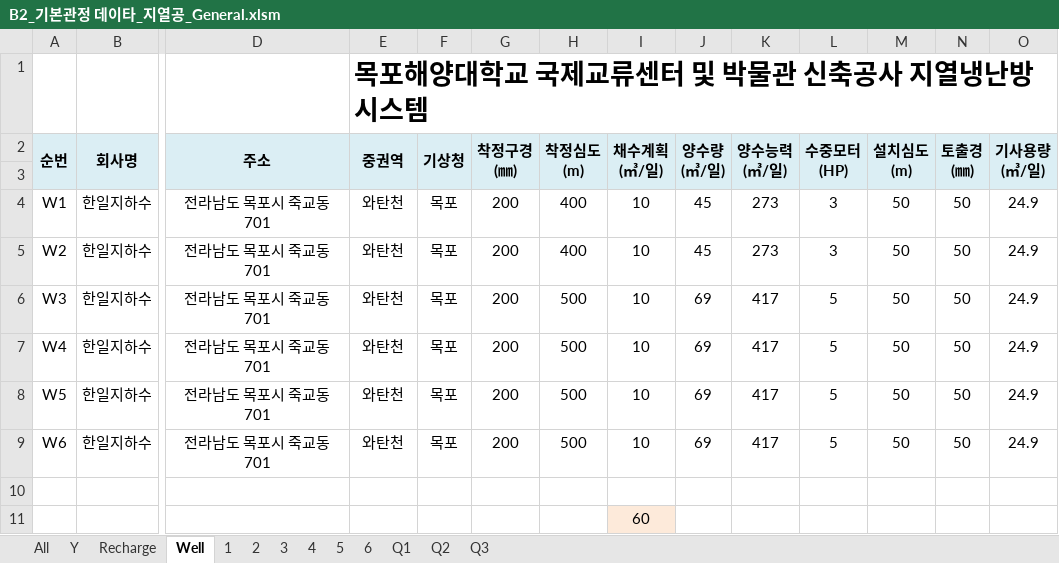
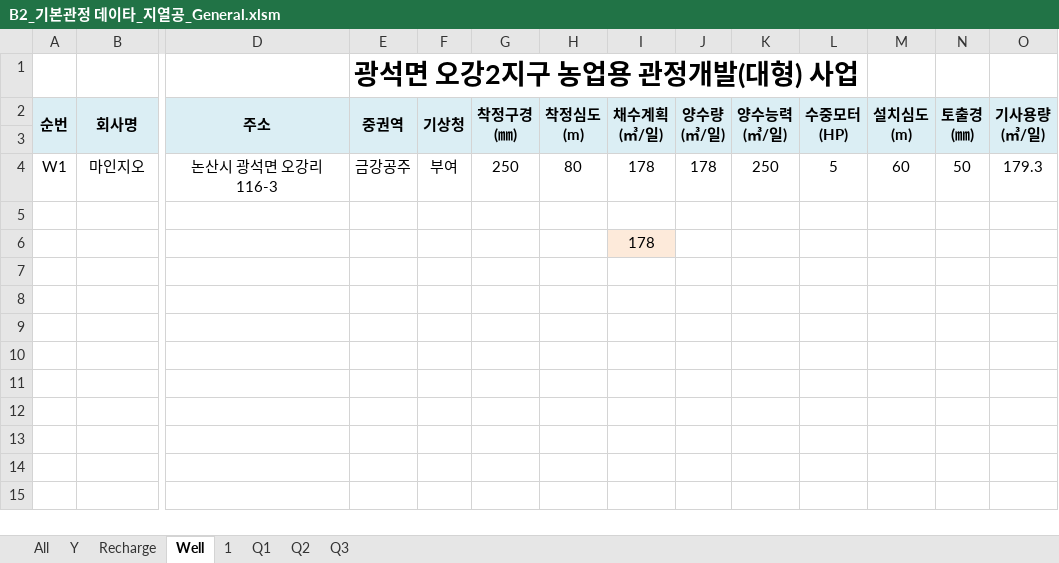
Before and after one commit to ihanseol/02_Excel, an Excel workbook: 07_LandSlide/09_기본관정데이타/B2_기본관정 데이타_지열공_General.xlsm, sheet Well, drawn as a sheet; only a part is shown, gaps mark what is left out; values as stored, in another font and other column widths than the file's, no borders; charts and pictures not drawn; removed rows and columns are numbered as before the commit, all else as after; rows hold the shown columns only; the diff names each change by its address in the sheet, - before the commit and + after, or states it on an @@ line.

```diff
--- a/07_LandSlide/09_기본관정데이타/B2_기본관정 데이타_지열공_General.xlsm (sheet Well)
+++ b/07_LandSlide/09_기본관정데이타/B2_기본관정 데이타_지열공_General.xlsm (sheet Well)
-sheet tab: 2
-sheet tab: 3
-sheet tab: 4
-sheet tab: 5
-sheet tab: 6
-E1 (중권역): 목포해양대학교 국제교류센터 및 박물관 신축공사 지열냉난방시스템
+E1 (중권역): 광석면 오강2지구 농업용 관정개발(대형) 사업
-row 4: W1 | 한일지하수 | 전라남도 목포시 죽교동 701 | 와탄천 | 목포 | 200 | 400 | 10 | 45 | 273 | 3 | 50 | 50 | 24.9
-row 5: W2 | 한일지하수 | 전라남도 목포시 죽교동 701 | 와탄천 | 목포 | 200 | 400 | 10 | 45 | 273 | 3 | 50 | 50 | 24.9
-row 6: W3 | 한일지하수 | 전라남도 목포시 죽교동 701 | 와탄천 | 목포 | 200 | 500 | 10 | 69 | 417 | 5 | 50 | 50 | 24.9
-row 7: W4 | 한일지하수 | 전라남도 목포시 죽교동 701 | 와탄천 | 목포 | 200 | 500 | 10 | 69 | 417 | 5 | 50 | 50 | 24.9
-row 8: W5 | 한일지하수 | 전라남도 목포시 죽교동 701 | 와탄천 | 목포 | 200 | 500 | 10 | 69 | 417 | 5 | 50 | 50 | 24.9
-row 9: W6 | 한일지하수 | 전라남도 목포시 죽교동 701 | 와탄천 | 목포 | 200 | 500 | 10 | 69 | 417 | 5 | 50 | 50 | 24.9
+row 4: W1 | 마인지오 | 논산시 광석면 오강리 116-3 | 금강공주 | 부여 | 250 | 80 | 178 | 178 | 250 | 5 | 60 | 50 | 179.3
-I6 (채수계획 (㎥/일)): 60
+I6 (채수계획 (㎥/일)): 178
```
Also changed, not shown: sheet All, sheet Y, sheet Recharge, sheet 1, charts or pictures.
